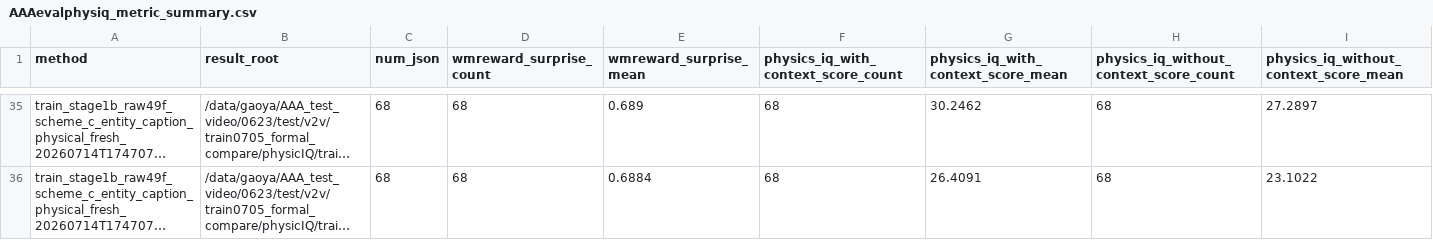
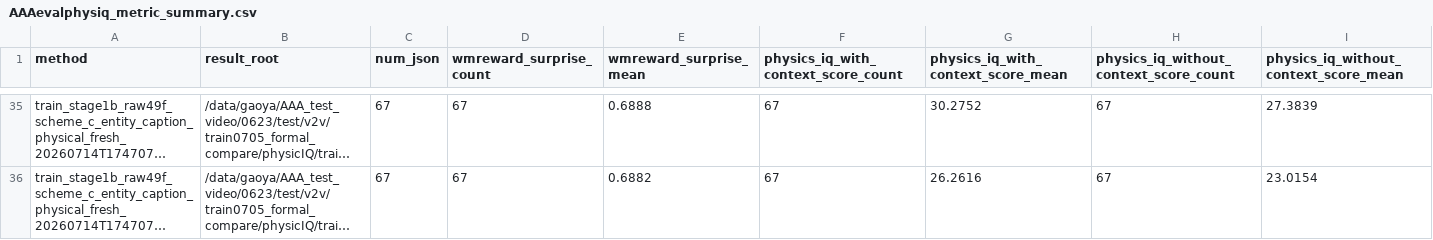
Before and after one commit to GAO7677/Code_Video, a CSV file: Code_data/Code_vjepa_vggt/code_vjepa_vggt/train0705_kubric_no_gt_box/AAAresults/AAAevalphysiq_metric_summary.csv, drawn as a sheet; only a part is shown, gaps mark what is left out; long unchanged cells end in …; the diff covers the shown part only; the diff names each change by its address in the sheet, - before the commit and + after, or states it on an @@ line.

```diff
--- a/Code_data/Code_vjepa_vggt/code_vjepa_vggt/train0705_kubric_no_gt_box/AAAresults/AAAevalphysiq_metric_summary.csv
+++ b/Code_data/Code_vjepa_vggt/code_vjepa_vggt/train0705_kubric_no_gt_box/AAAresults/AAAevalphysiq_metric_summary.csv
-C35:C36 (num_json): 68
+C35:C36 (num_json): 67
-D35:D36 (wmreward_surprise_count): 68
+D35:D36 (wmreward_surprise_count): 67
-E35 (wmreward_surprise_mean): 0.689
+E35 (wmreward_surprise_mean): 0.6888
-F35:F36: 68
+F35:F36: 67
-G35: 30.2462
+G35: 30.2752
-H35:H36: 68
+H35:H36: 67
-I35: 27.2897
+I35: 27.3839
-E36 (wmreward_surprise_mean): 0.6884
+E36 (wmreward_surprise_mean): 0.6882
-G36: 26.4091
+G36: 26.2616
-I36: 23.1022
+I36: 23.0154
```
Also changed, not shown: 143 edited cells elsewhere in this file, 5 other files.
